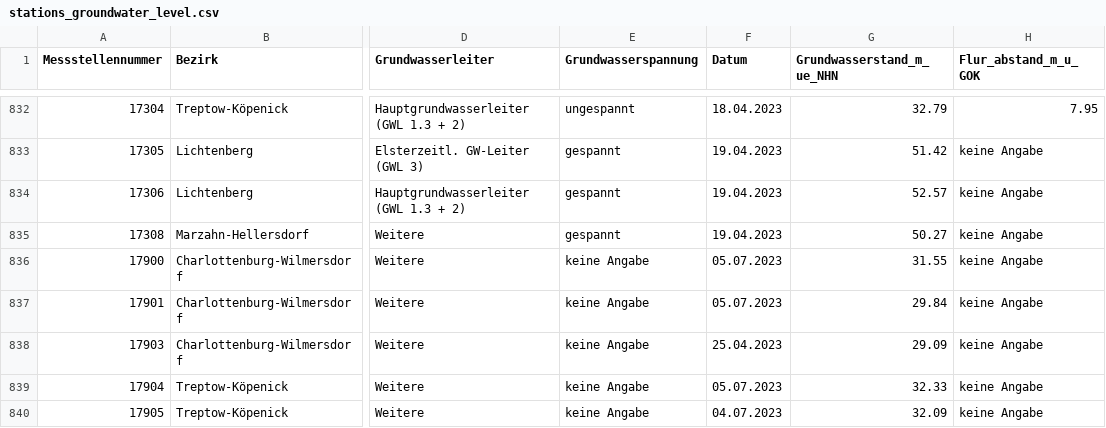
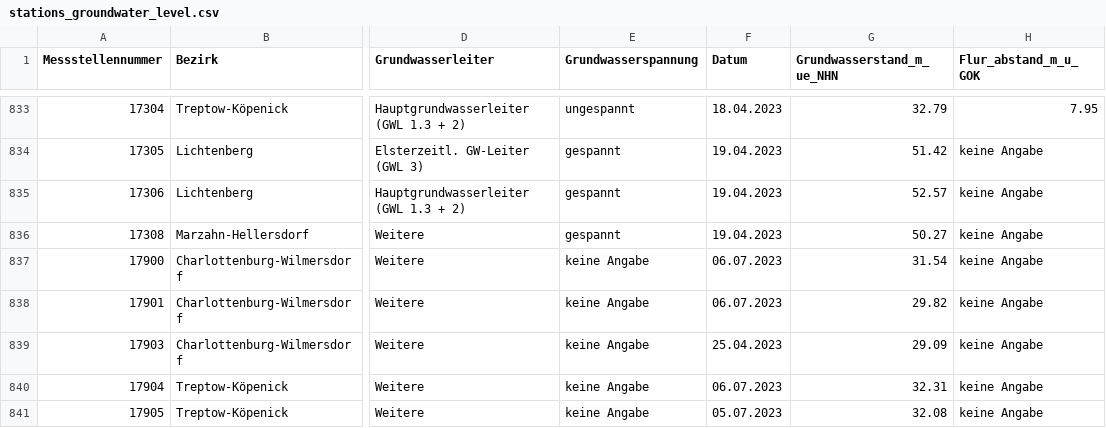
Before and after one commit to KWB-R/wasserportal, a CSV file: stations_groundwater_level.csv, drawn as a sheet; only a part is shown, gaps mark what is left out; addresses are those after the commit; the diff covers the shown part only; the diff names each change by its address in the sheet, - before the commit and + after, or states it on an @@ line.

```diff
--- a/stations_groundwater_level.csv
+++ b/stations_groundwater_level.csv
-F837:F838 (Datum): 05.07.2023
+F837:F838 (Datum): 06.07.2023
-G837 (Grundwasserstand_m_ue_NHN): 31.55
+G837 (Grundwasserstand_m_ue_NHN): 31.54
-G838 (Grundwasserstand_m_ue_NHN): 29.84
+G838 (Grundwasserstand_m_ue_NHN): 29.82
-F840 (Datum): 05.07.2023
+F840 (Datum): 06.07.2023
-G840 (Grundwasserstand_m_ue_NHN): 32.33
+G840 (Grundwasserstand_m_ue_NHN): 32.31
-F841 (Datum): 04.07.2023
+F841 (Datum): 05.07.2023
-G841 (Grundwasserstand_m_ue_NHN): 32.09
+G841 (Grundwasserstand_m_ue_NHN): 32.08
```
Also changed, not shown: 1 added row and 31 edited cells elsewhere in this file, stations_groundwater_quality.csv, stations_surface-water_conductivity.csv, 24 other files.
